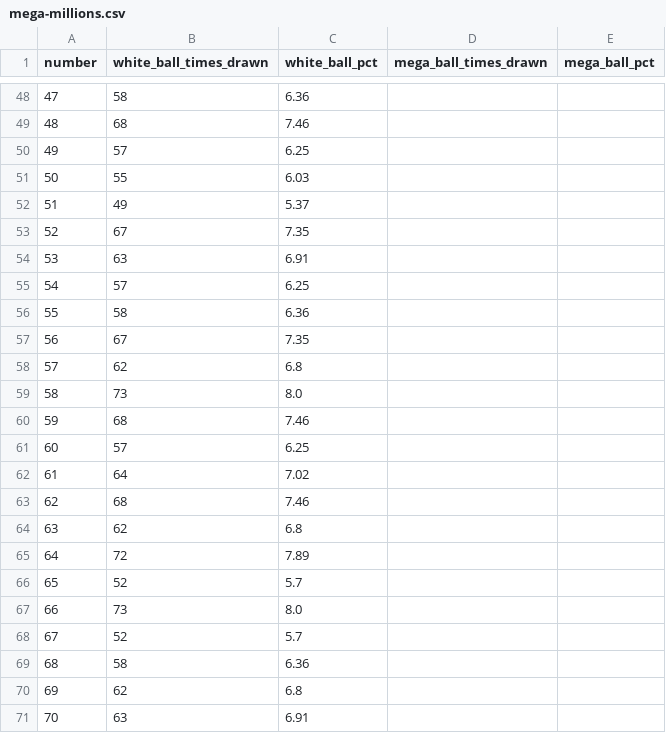
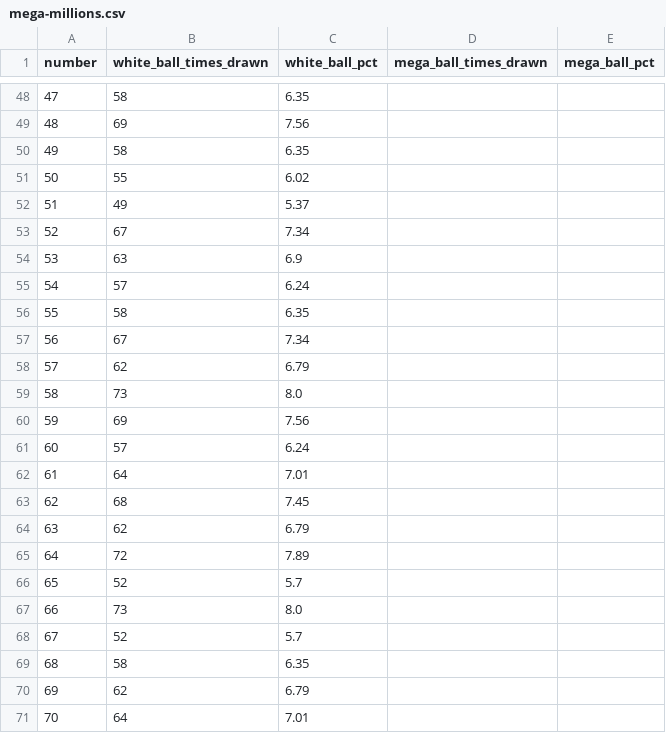
Before and after one commit to damalihearst/mega-millions-scraper, a CSV file: data/mega-millions.csv, drawn as a sheet; only a part is shown, gaps mark what is left out; the diff covers the shown part only.

```diff
--- a/data/mega-millions.csv
+++ b/data/mega-millions.csv
@@ -48,18 +48,18 @@ number,white_ball_times_drawn,white_ball_pct,mega_ball_times_drawn,mega_ball_pct
-47,58,6.36,,
-48,68,7.46,,
-49,57,6.25,,
-50,55,6.03,,
+47,58,6.35,,
+48,69,7.56,,
+49,58,6.35,,
+50,55,6.02,,
 51,49,5.37,,
-52,67,7.35,,
-53,63,6.91,,
-54,57,6.25,,
-55,58,6.36,,
-56,67,7.35,,
-57,62,6.8,,
+52,67,7.34,,
+53,63,6.9,,
+54,57,6.24,,
+55,58,6.35,,
+56,67,7.34,,
+57,62,6.79,,
 58,73,8.0,,
-59,68,7.46,,
-60,57,6.25,,
-61,64,7.02,,
-62,68,7.46,,
-63,62,6.8,,
+59,69,7.56,,
+60,57,6.24,,
+61,64,7.01,,
+62,68,7.45,,
+63,62,6.79,,
 64,72,7.89,,
@@ -68,4 +68,4 @@ number,white_ball_times_drawn,white_ball_pct,mega_ball_times_drawn,mega_ball_pct
 67,52,5.7,,
-68,58,6.36,,
-69,62,6.8,,
-70,63,6.91,,
+68,58,6.35,,
+69,62,6.79,,
+70,64,7.01,,
```
Also changed, not shown: 59 edited cells elsewhere in this file, 1 other file.
